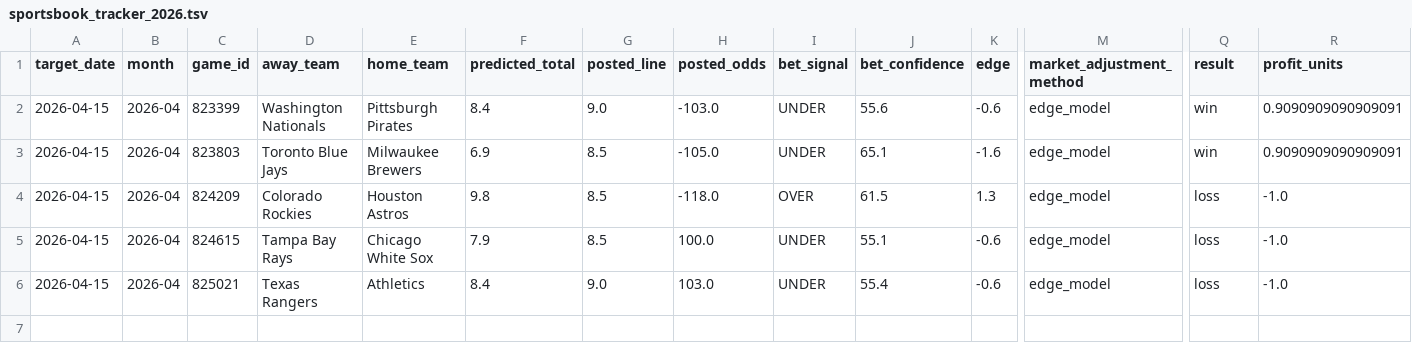
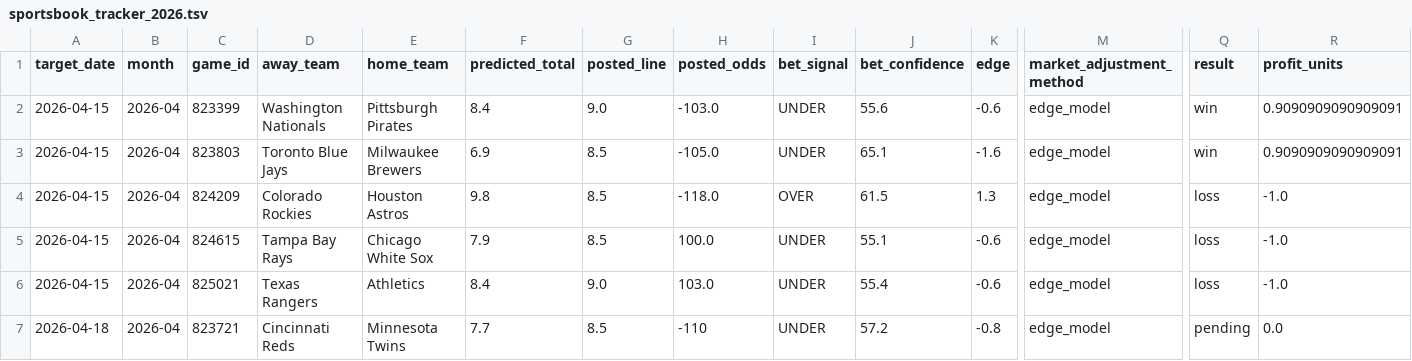
Before and after one commit to younim2837/mlb-totals-paper-track, a TSV file: paper_tracking/sportsbook_tracker_2026.tsv, drawn as a sheet; only a part is shown, gaps mark what is left out; rows hold the shown columns only; the diff names each change by its address in the sheet, - before the commit and + after, or states it on an @@ line.

```diff
--- a/paper_tracking/sportsbook_tracker_2026.tsv
+++ b/paper_tracking/sportsbook_tracker_2026.tsv
+row 7: 2026-04-18 | 2026-04 | 823721 | Cincinnati Reds | Minnesota Twins | 7.7 | 8.5 | -110 | UNDER | 57.2 | -0.8 | edge_model | pending | 0.0
```
Also changed, not shown: paper_tracking/kalshi_tracker_2026.tsv, predictions/2026-04-18-board.tsv, 7 other files.
